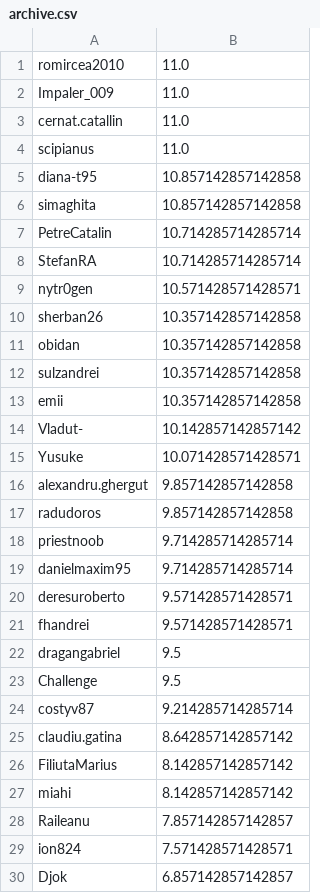
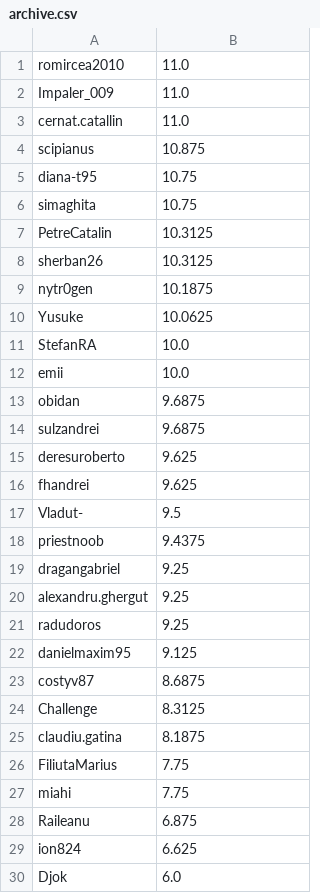
Before and after one commit to rdragos/infoarena_homework, a CSV file: archive.csv, drawn as a sheet; only a part is shown; the diff covers the shown part only.

```diff
--- a/archive.csv
+++ b/archive.csv
@@ -3,28 +3,28 @@ Impaler_009,11.0
 cernat.catallin,11.0
-scipianus,11.0
-diana-t95,10.857142857142858
-simaghita,10.857142857142858
-PetreCatalin,10.714285714285714
-StefanRA,10.714285714285714
-nytr0gen,10.571428571428571
-sherban26,10.357142857142858
-obidan,10.357142857142858
-sulzandrei,10.357142857142858
-emii,10.357142857142858
-Vladut-,10.142857142857142
-Yusuke,10.071428571428571
-alexandru.ghergut,9.857142857142858
-radudoros,9.857142857142858
-priestnoob,9.714285714285714
-danielmaxim95,9.714285714285714
-deresuroberto,9.571428571428571
-fhandrei,9.571428571428571
-dragangabriel,9.5
-Challenge,9.5
-costyv87,9.214285714285714
-claudiu.gatina,8.642857142857142
-FiliutaMarius,8.142857142857142
-miahi,8.142857142857142
-Raileanu,7.857142857142857
-ion824,7.571428571428571
-Djok,6.857142857142857
+scipianus,10.875
+diana-t95,10.75
+simaghita,10.75
+PetreCatalin,10.3125
+sherban26,10.3125
+nytr0gen,10.1875
+Yusuke,10.0625
+StefanRA,10.0
+emii,10.0
+obidan,9.6875
+sulzandrei,9.6875
+deresuroberto,9.625
+fhandrei,9.625
+Vladut-,9.5
+priestnoob,9.4375
+dragangabriel,9.25
+alexandru.ghergut,9.25
+radudoros,9.25
+danielmaxim95,9.125
+costyv87,8.6875
+Challenge,8.3125
+claudiu.gatina,8.1875
+FiliutaMarius,7.75
+miahi,7.75
+Raileanu,6.875
+ion824,6.625
+Djok,6.0
```
Also changed, not shown: 17 edited cells elsewhere in this file, 1 other file.
